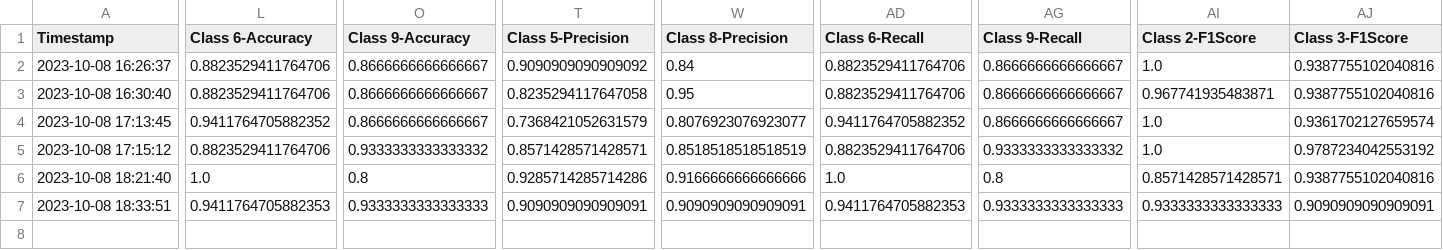
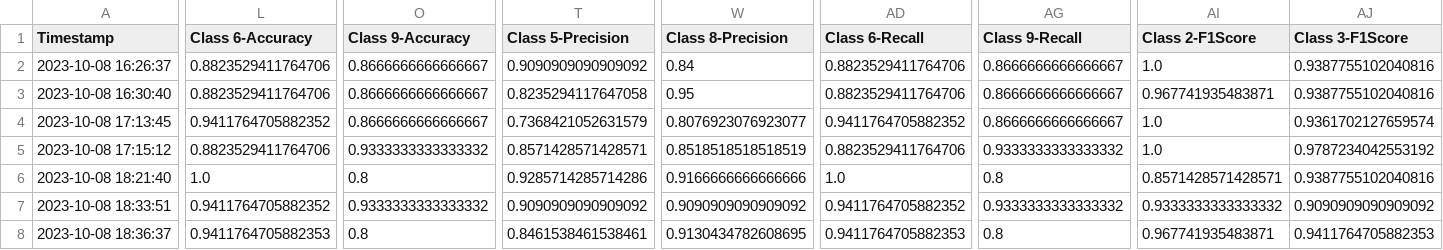
Before and after one commit to CS4272-QualityEngineering-Project/Lung-Sound-Classification-to-Detect-Respiratory-Diseases, a CSV file: SummaryTraining.csv, drawn as a sheet; only a part is shown, gaps mark what is left out; rows hold the shown columns only; the diff covers the shown part only; the diff names each change by its address in the sheet, - before the commit and + after, or states it on an @@ line.

```diff
--- a/SummaryTraining.csv
+++ b/SummaryTraining.csv
-L7 (Class 6-Accuracy): 0.9411764705882353
+L7 (Class 6-Accuracy): 0.9411764705882352
-O7 (Class 9-Accuracy): 0.9333333333333333
+O7 (Class 9-Accuracy): 0.9333333333333332
-T7 (Class 5-Precision): 0.9090909090909091
+T7 (Class 5-Precision): 0.9090909090909092
-W7 (Class 8-Precision): 0.9090909090909091
+W7 (Class 8-Precision): 0.9090909090909092
-AD7 (Class 6-Recall): 0.9411764705882353
+AD7 (Class 6-Recall): 0.9411764705882352
-AG7 (Class 9-Recall): 0.9333333333333333
+AG7 (Class 9-Recall): 0.9333333333333332
-AI7 (Class 2-F1Score): 0.9333333333333333
+AI7 (Class 2-F1Score): 0.9333333333333332
-AJ7 (Class 3-F1Score): 0.9090909090909091
+AJ7 (Class 3-F1Score): 0.9090909090909092
+row 8: 2023-10-08 18:36:37 | 0.9411764705882353 | 0.8 | 0.8461538461538461 | 0.9130434782608695 | 0.9411764705882353 | 0.8 | 0.967741935483871 | 0.9411764705882353
```
Also changed, not shown: 1 edited cell elsewhere in this file.
